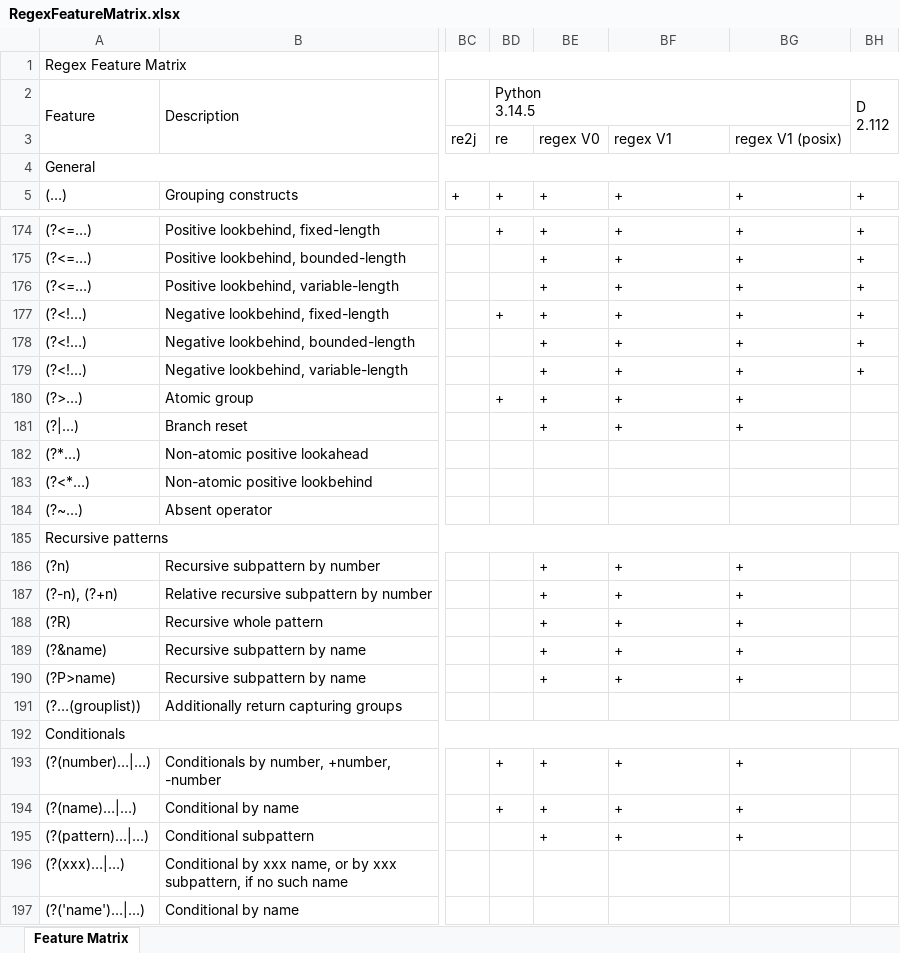
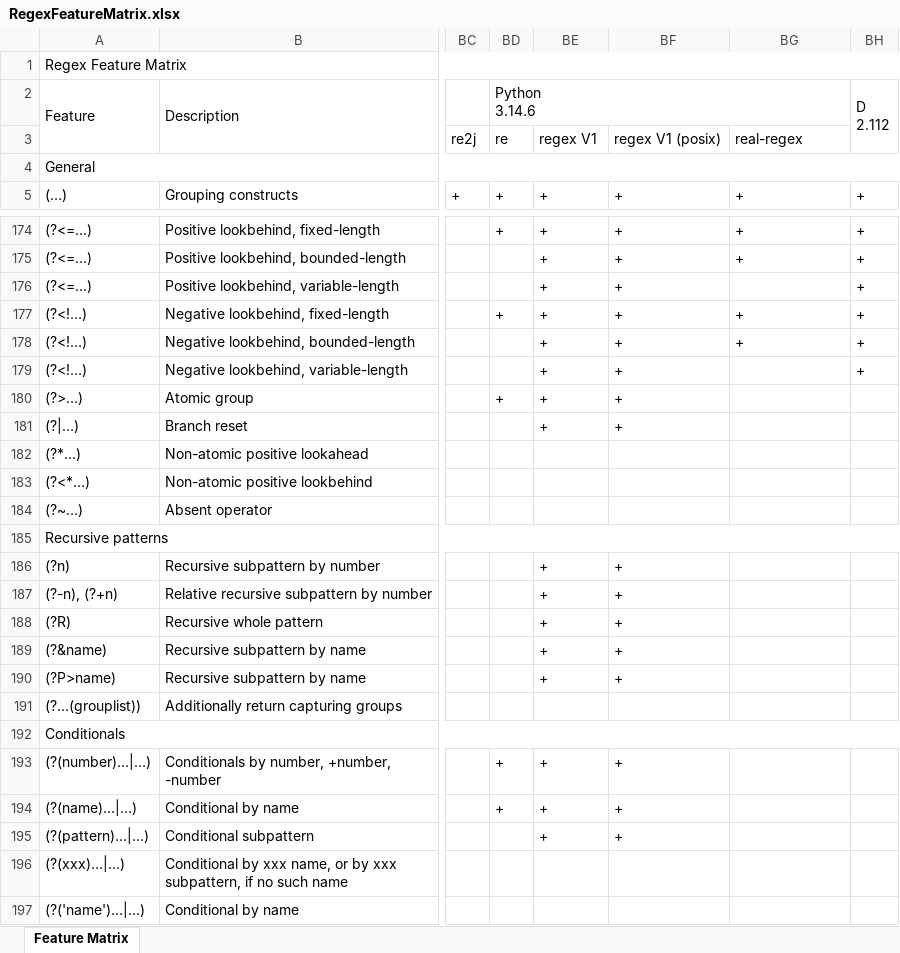
Before and after one commit to Viorel/RegExpress, an Excel workbook: RegexFeatureMatrix.xlsx, sheet Feature Matrix, drawn as a sheet; only a part is shown, gaps mark what is left out; values as stored, in another font and other column widths than the file's, no cell formats; ↵ is a line break in a cell; the diff covers the shown part only; the diff names each change by its address in the sheet, - before the commit and + after, or states it on an @@ line.

Commit message:
Clarify Feature Matrix.

```diff
--- a/RegexFeatureMatrix.xlsx (sheet Feature Matrix)
+++ b/RegexFeatureMatrix.xlsx (sheet Feature Matrix)
-BD2: Python ↵ 3.14.5
+BD2: Python ↵ 3.14.6
-BE3: regex V0
+BE3: regex V1
-BF3: regex V1
+BF3: regex V1 (posix)
-BG3: regex V1 (posix)
+BG3: real-regex
-BG176: +
+BG176: (empty)
-BG179:BG181: +
+BG179:BG181: (empty)
-BG186:BG190: +
+BG186:BG190: (empty)
-BG193:BG195: +
+BG193:BG195: (empty)
```
Also changed, not shown: 43 edited cells elsewhere in this sheet, cell formats.
